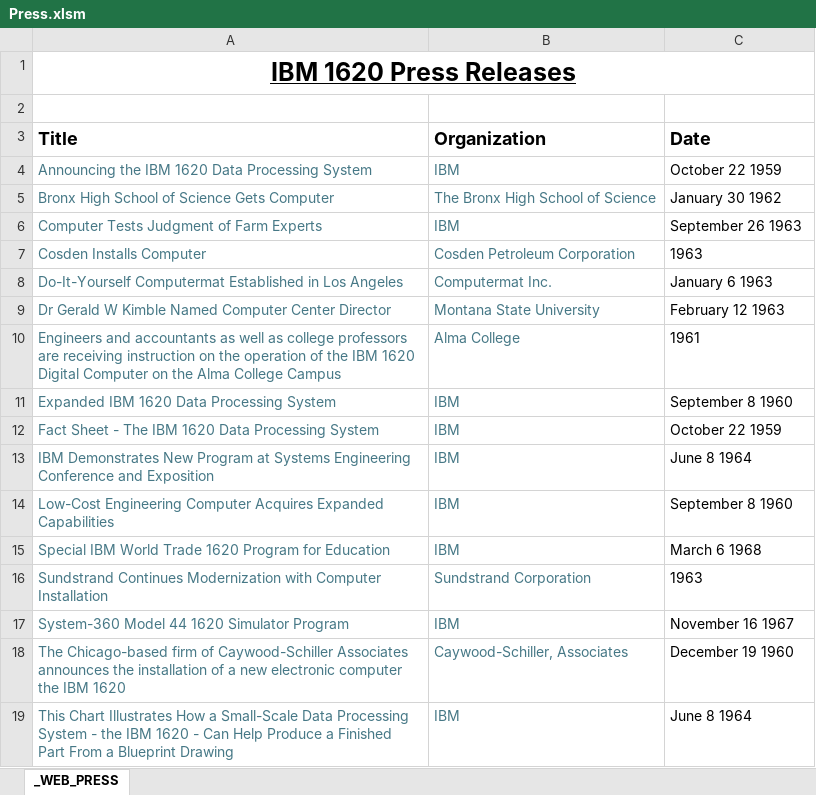
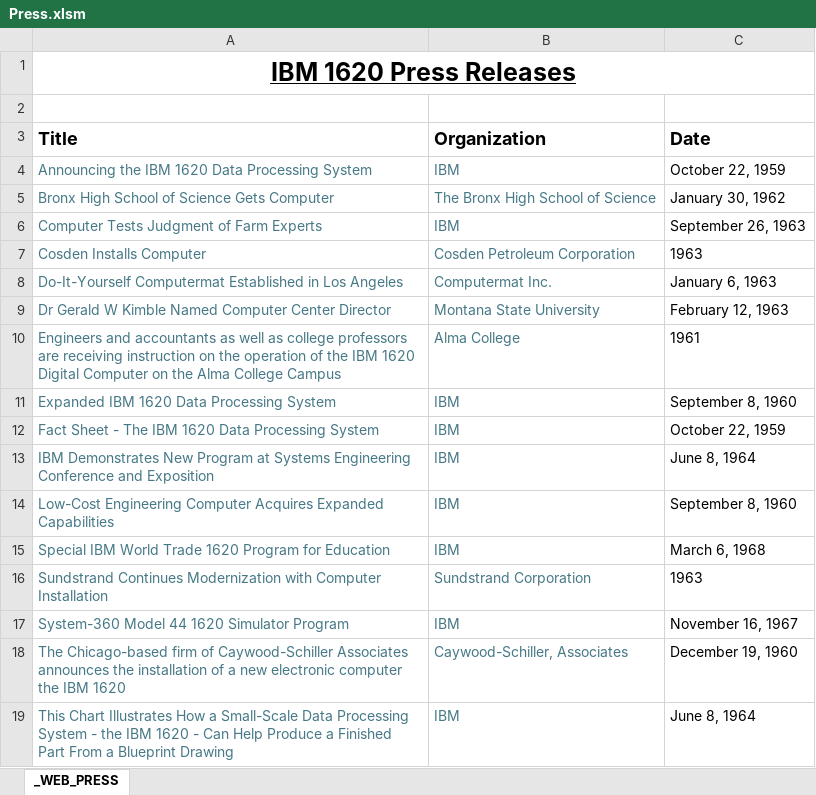
Before and after one commit to pkimpel/IBM1620-Archive, an Excel workbook: Documents/Press Releases/Press.xlsm, sheet _WEB_PRESS, drawn as a sheet; values as stored, in another font and other column widths than the file's, no borders; charts and pictures not drawn; the diff names each change by its address in the sheet, - before the commit and + after, or states it on an @@ line.

```diff
--- a/Documents/Press Releases/Press.xlsm (sheet _WEB_PRESS)
+++ b/Documents/Press Releases/Press.xlsm (sheet _WEB_PRESS)
-C4 (Date): October 22 1959
+C4 (Date): October 22, 1959
-C5 (Date): January 30 1962
+C5 (Date): January 30, 1962
-C6 (Date): September 26 1963
+C6 (Date): September 26, 1963
-C8 (Date): January 6 1963
+C8 (Date): January 6, 1963
-C9 (Date): February 12 1963
+C9 (Date): February 12, 1963
-C11 (Date): September 8 1960
+C11 (Date): September 8, 1960
-C12 (Date): October 22 1959
+C12 (Date): October 22, 1959
-C13 (Date): June 8 1964
+C13 (Date): June 8, 1964
-C14 (Date): September 8 1960
+C14 (Date): September 8, 1960
-C15 (Date): March 6 1968
+C15 (Date): March 6, 1968
-C17 (Date): November 16 1967
+C17 (Date): November 16, 1967
-C18 (Date): December 19 1960
+C18 (Date): December 19, 1960
-C19 (Date): June 8 1964
+C19 (Date): June 8, 1964
```
Also changed, not shown: Documents/Articles/Articles.xlsm, Documents/Miscellaneous/Miscellaneous.xlsm, 8 other files.
